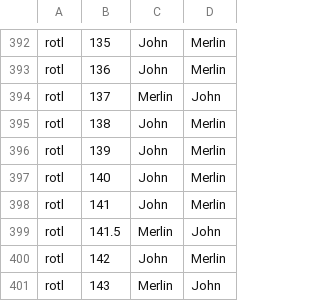
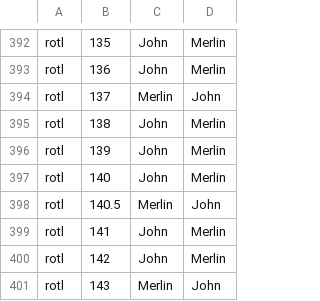
Before and after one commit to anselbrandt/podcast-transcripts, a CSV file: speaker_labels.csv, drawn as a sheet; only a part is shown, gaps mark what is left out; removed rows and columns are numbered as before the commit, all else as after; the diff names each change by its address in the sheet, - before the commit and + after, or states it on an @@ line.

```diff
--- a/speaker_labels.csv
+++ b/speaker_labels.csv
+row 398: rotl | 140.5 | Merlin | John
-row 399: rotl | 141.5 | Merlin | John
```
Also changed, not shown: 2 other files.
